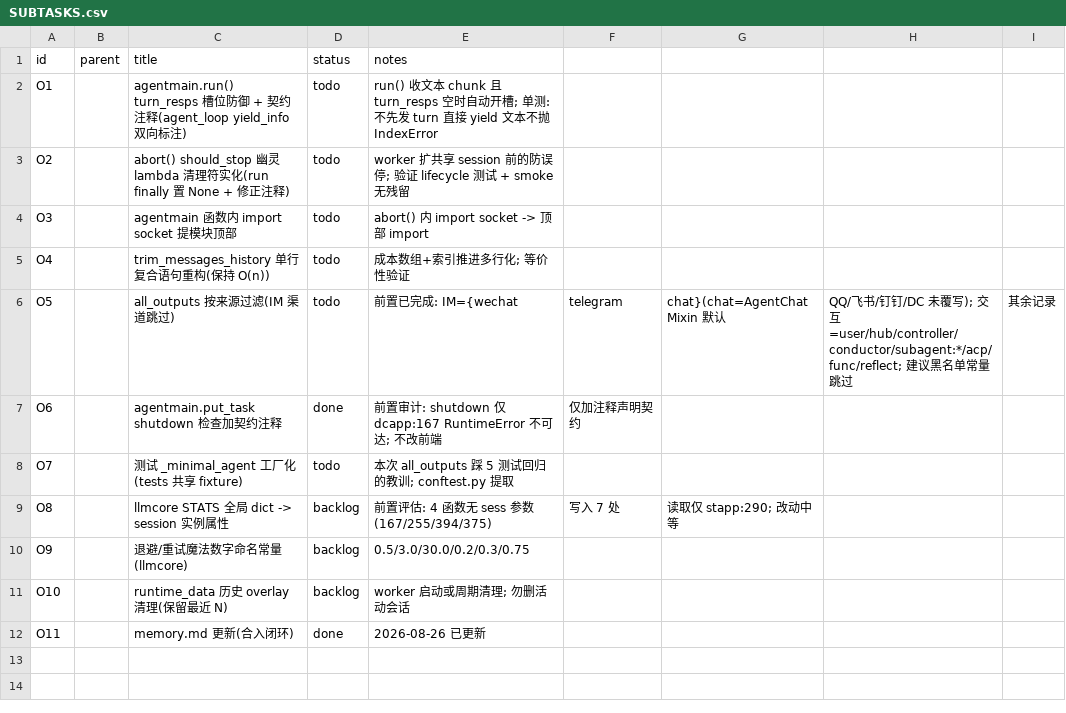
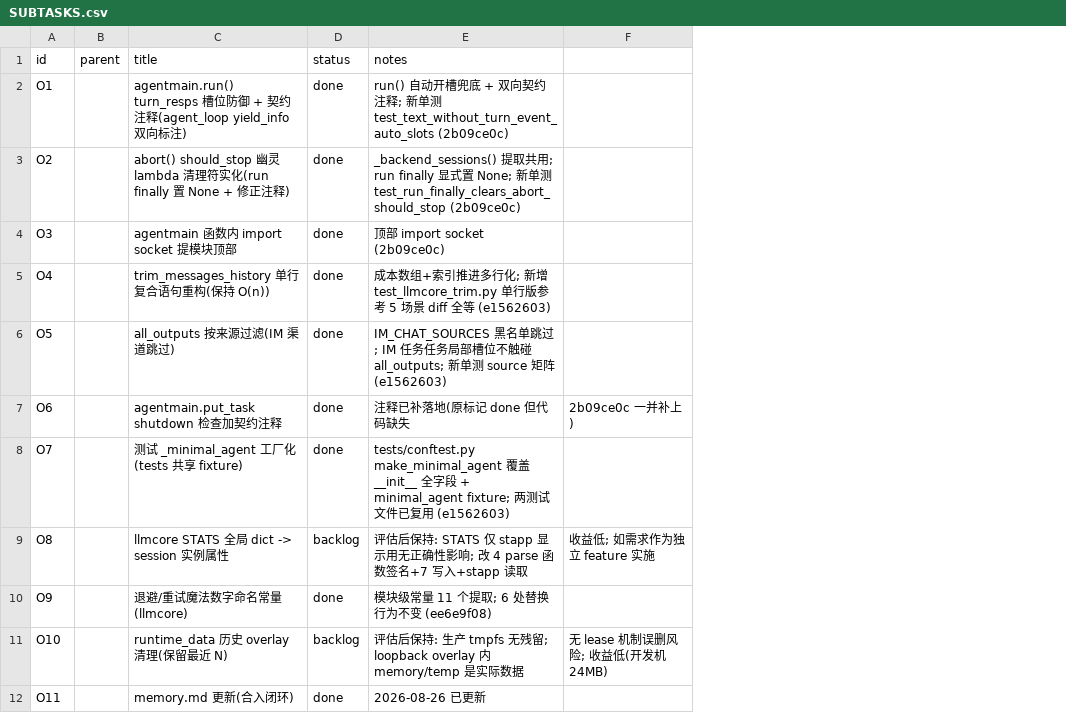
Before and after one commit to Imzl-zl/GenericAgent, a CSV file: .tasks/upstream-hw-merge-optimization/SUBTASKS.csv, drawn as a sheet; removed rows and columns are numbered as before the commit, all else as after; the diff names each change by its address in the sheet, - before the commit and + after, or states it on an @@ line.

Commit message:
docs(epic): 三批优化完成 — SUBTASKS 全量更新 + PROGRESS.md(O8/O10 决策理由) + memory 归档
- SUBTASKS.csv: O1-O7/O9 done, O8/O10 backlog(评估后保持, 理由入列)
- PROGRESS.md: 三批结果/提交清单/验证数据 + O8/O10 不实施的验收理由
- memory.md: 基线/进行中/最近活跃窗口更新(3 提交待统一 CI 后推送)
- memory/archive/2026-08.md: 追加三批闭环归档(Events/Changes/Insights)

```diff
--- a/.tasks/upstream-hw-merge-optimization/SUBTASKS.csv
+++ b/.tasks/upstream-hw-merge-optimization/SUBTASKS.csv
-column F, rows 6-9: telegram | 仅加注释声明契约 |  | 写入 7 处
-column G, rows 6-9: chat}(chat=AgentChatMixin 默认 |  |  | 读取仅 stapp:290; 改动中等
-column H, row 6: QQ/飞书/钉钉/DC 未覆写); 交互=user/hub/controller/conductor/subagent:*/acp/func/reflect; 建议黑名单常量跳过
-column I, row 6: 其余记录
+column F, rows 7-11: 2b09ce0c 一并补上) |  | 收益低; 如需求作为独立 feature 实施 |  | 无 lease 机制误删风险; 收益低(开发机 24MB)
-D2:D6 (status): todo
+D2:D6 (status): done
-E2 (notes): run() 收文本 chunk 且 turn_resps 空时自动开槽; 单测: 不先发 turn 直接 yield 文本不抛 IndexError
+E2 (notes): run() 自动开槽兜底 + 双向契约注释; 新单测 test_text_without_turn_event_auto_slots (2b09ce0c)
-E3 (notes): worker 扩共享 session 前的防误停; 验证 lifecycle 测试 + smoke 无残留
+E3 (notes): _backend_sessions() 提取共用; run finally 显式置 None; 新单测 test_run_finally_clears_abort_should_stop (2b09ce0c)
-E4 (notes): abort() 内 import socket -> 顶部 import
+E4 (notes): 顶部 import socket (2b09ce0c)
-E5 (notes): 成本数组+索引推进多行化; 等价性验证
+E5 (notes): 成本数组+索引推进多行化; 新增 test_llmcore_trim.py 单行版参考 5 场景 diff 全等 (e1562603)
-E6 (notes): 前置已完成: IM={wechat
+E6 (notes): IM_CHAT_SOURCES 黑名单跳过; IM 任务任务局部槽位不触碰 all_outputs; 新单测 source 矩阵 (e1562603)
-E7 (notes): 前置审计: shutdown 仅 dcapp:167 RuntimeError 不可达; 不改前端
+E7 (notes): 注释已补落地(原标记 done 但代码缺失
-D8 (status): todo
+D8 (status): done
-E8 (notes): 本次 all_outputs 踩 5 测试回归的教训; conftest.py 提取
+E8 (notes): tests/conftest.py make_minimal_agent 覆盖 __init__ 全字段 + minimal_agent fixture; 两测试文件已复用 (e1562603)
-E9 (notes): 前置评估: 4 函数无 sess 参数(167/255/394/375)
+E9 (notes): 评估后保持: STATS 仅 stapp 显示用无正确性影响; 改 4 parse 函数签名+7 写入+stapp 读取
-D10 (status): backlog
+D10 (status): done
-E10 (notes): 0.5/3.0/30.0/0.2/0.3/0.75
+E10 (notes): 模块级常量 11 个提取; 6 处替换行为不变 (ee6e9f08)
-E11 (notes): worker 启动或周期清理; 勿删活动会话
+E11 (notes): 评估后保持: 生产 tmpfs 无残留; loopback overlay 内 memory/temp 是实际数据
```
Also changed, not shown: 3 other files.
